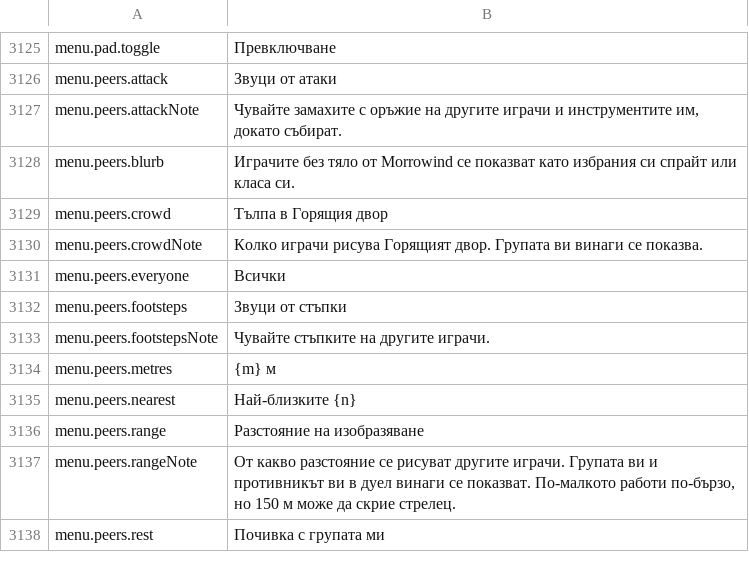
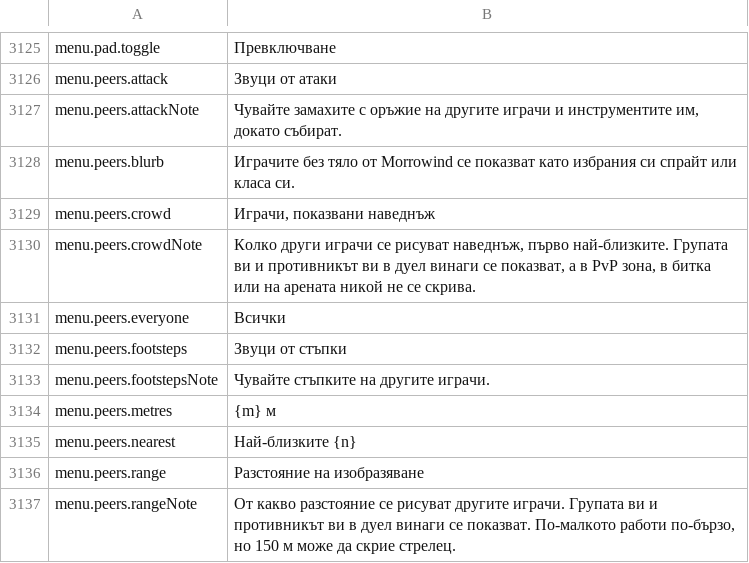
Before and after one commit to Hazerre/daggerfall-js-source, a CSV file: locales/bg/Port_Strings.csv, drawn as a sheet; only a part is shown, gaps mark what is left out; the shorter side is filled out with more unchanged rows.

```diff
--- a/locales/bg/Port_Strings.csv
+++ b/locales/bg/Port_Strings.csv
@@ -3128,4 +3128,4 @@ menu.peers.attackNote,"Чувайте замахите с оръжие на др
 menu.peers.blurb,"Играчите без тяло от Morrowind се показват като избрания си спрайт или класа си."
-menu.peers.crowd,"Тълпа в Горящия двор"
-menu.peers.crowdNote,"Колко играчи рисува Горящият двор. Групата ви винаги се показва."
+menu.peers.crowd,"Играчи, показвани наведнъж"
+menu.peers.crowdNote,"Колко други играчи се рисуват наведнъж, първо най-близките. Групата ви и противникът ви в дуел винаги се показват, а в PvP зона, в битка или на арената никой не се скрива."
 menu.peers.everyone,"Всички"
```
Also changed, not shown: locales/de/Port_Strings.csv, locales/el/Port_Strings.csv, 38 other files.
